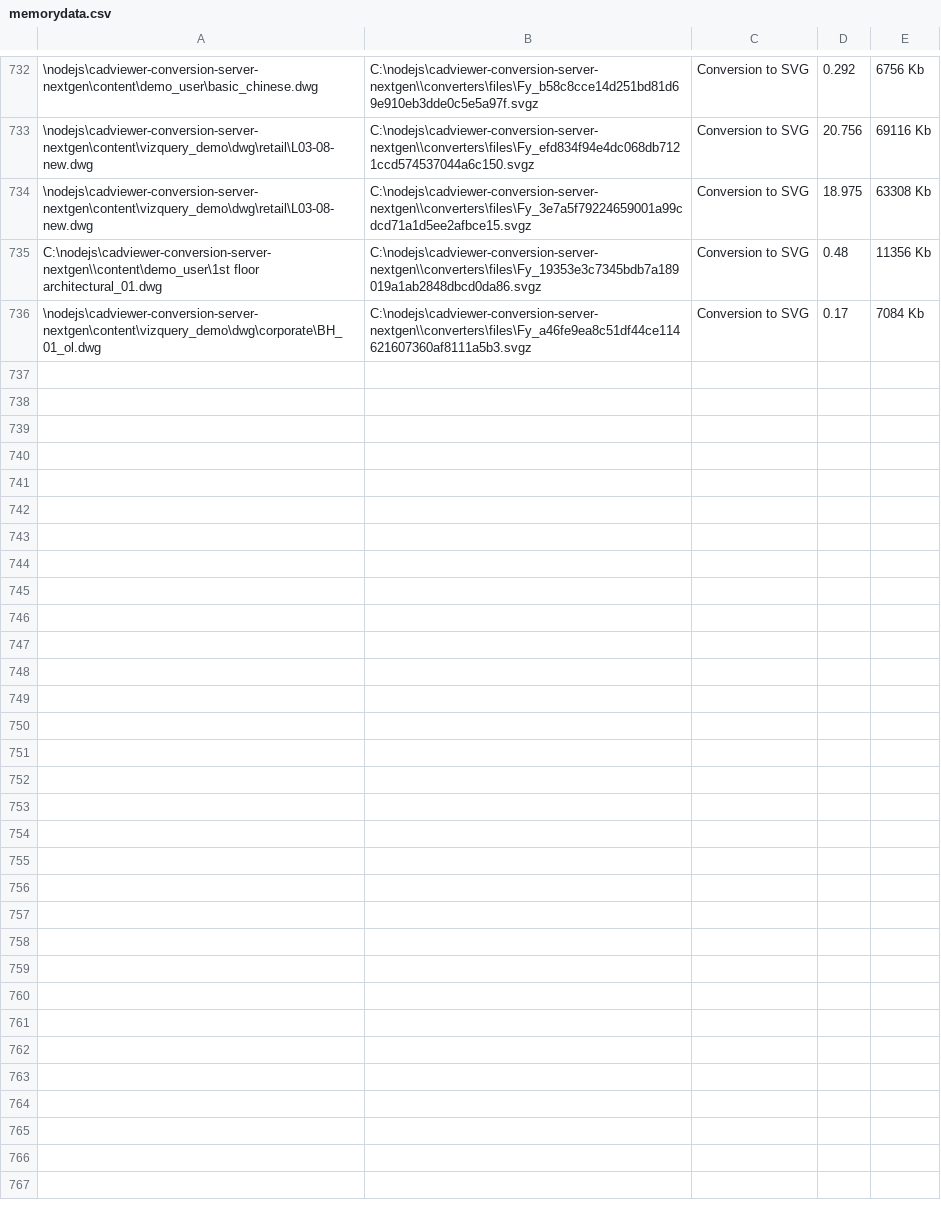
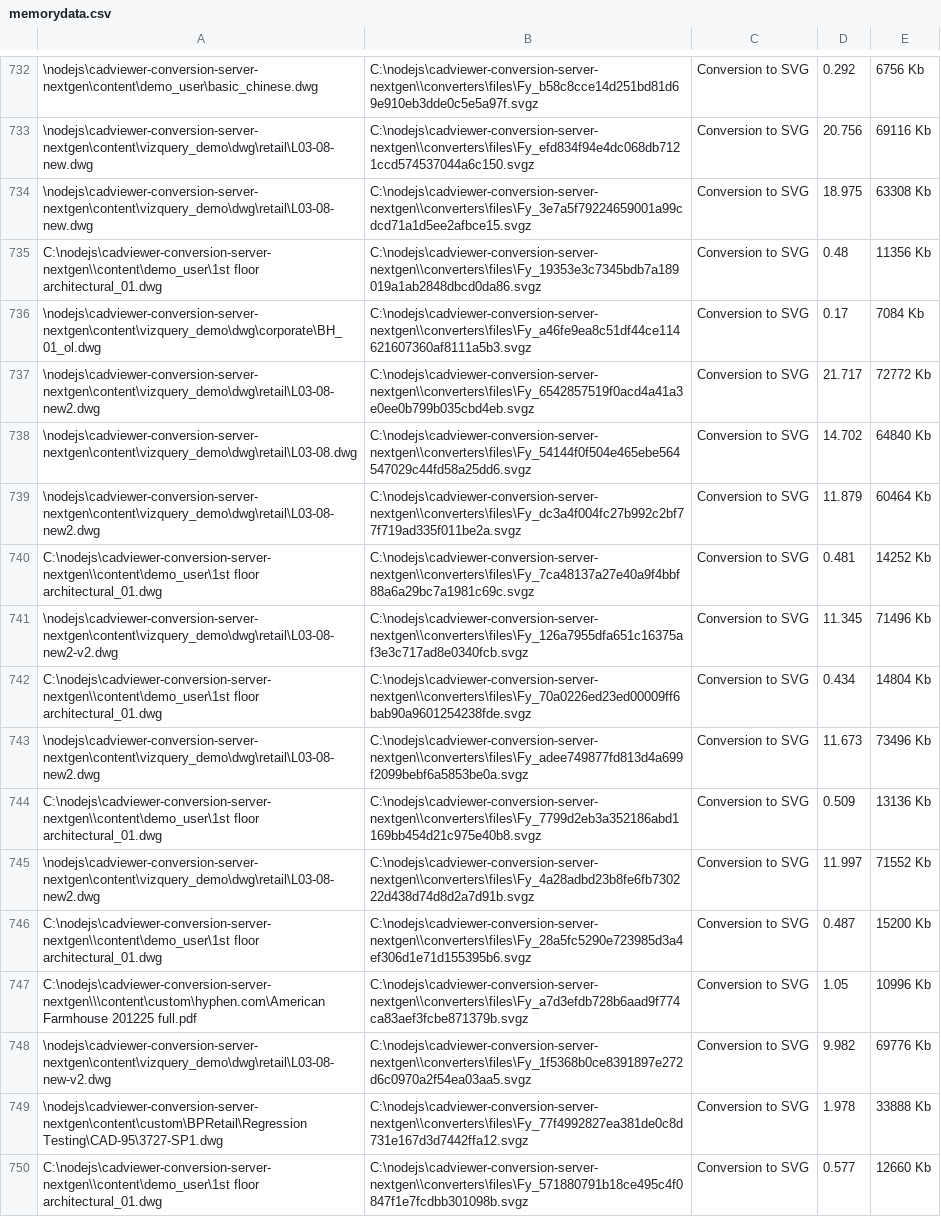
Before and after one commit to CADViewer/cadviewer-conversion-server, a CSV file: converters/autoxchange/windows/memorydata.csv, drawn as a sheet; only a part is shown, gaps mark what is left out.

Commit message:
vizquery demo update, AX update

```diff
--- a/converters/autoxchange/windows/memorydata.csv
+++ b/converters/autoxchange/windows/memorydata.csv
@@ -736 +736,15 @@
 "\nodejs\cadviewer-conversion-server-nextgen\content\vizquery_demo\dwg\corporate\BH_01_ol.dwg","C:\nodejs\cadviewer-conversion-server-nextgen\\converters\files\Fy_a46fe9ea8c51df44ce114621607360af8111a5b3.svgz",Conversion to SVG,0.17,7084 Kb
+"\nodejs\cadviewer-conversion-server-nextgen\content\vizquery_demo\dwg\retail\L03-08-new2.dwg","C:\nodejs\cadviewer-conversion-server-nextgen\\converters\files\Fy_6542857519f0acd4a41a3e0ee0b799b035cbd4eb.svgz",Conversion to SVG,21.717,72772 Kb
+"\nodejs\cadviewer-conversion-server-nextgen\content\vizquery_demo\dwg\retail\L03-08.dwg","C:\nodejs\cadviewer-conversion-server-nextgen\\converters\files\Fy_54144f0f504e465ebe564547029c44fd58a25dd6.svgz",Conversion to SVG,14.702,64840 Kb
+"\nodejs\cadviewer-conversion-server-nextgen\content\vizquery_demo\dwg\retail\L03-08-new2.dwg","C:\nodejs\cadviewer-conversion-server-nextgen\\converters\files\Fy_dc3a4f004fc27b992c2bf77f719ad335f011be2a.svgz",Conversion to SVG,11.879,60464 Kb
+"C:\nodejs\cadviewer-conversion-server-nextgen\\content\demo_user\1st floor architectural_01.dwg","C:\nodejs\cadviewer-conversion-server-nextgen\\converters\files\Fy_7ca48137a27e40a9f4bbf88a6a29bc7a1981c69c.svgz",Conversion to SVG,0.481,14252 Kb
+"\nodejs\cadviewer-conversion-server-nextgen\content\vizquery_demo\dwg\retail\L03-08-new2-v2.dwg","C:\nodejs\cadviewer-conversion-server-nextgen\\converters\files\Fy_126a7955dfa651c16375af3e3c717ad8e0340fcb.svgz",Conversion to SVG,11.345,71496 Kb
+"C:\nodejs\cadviewer-conversion-server-nextgen\\content\demo_user\1st floor architectural_01.dwg","C:\nodejs\cadviewer-conversion-server-nextgen\\converters\files\Fy_70a0226ed23ed00009ff6bab90a9601254238fde.svgz",Conversion to SVG,0.434,14804 Kb
+"\nodejs\cadviewer-conversion-server-nextgen\content\vizquery_demo\dwg\retail\L03-08-new2.dwg","C:\nodejs\cadviewer-conversion-server-nextgen\\converters\files\Fy_adee749877fd813d4a699f2099bebf6a5853be0a.svgz",Conversion to SVG,11.673,73496 Kb
+"C:\nodejs\cadviewer-conversion-server-nextgen\\content\demo_user\1st floor architectural_01.dwg","C:\nodejs\cadviewer-conversion-server-nextgen\\converters\files\Fy_7799d2eb3a352186abd1169bb454d21c975e40b8.svgz",Conversion to SVG,0.509,13136 Kb
+"\nodejs\cadviewer-conversion-server-nextgen\content\vizquery_demo\dwg\retail\L03-08-new2.dwg","C:\nodejs\cadviewer-conversion-server-nextgen\\converters\files\Fy_4a28adbd23b8fe6fb730222d438d74d8d2a7d91b.svgz",Conversion to SVG,11.997,71552 Kb
+"C:\nodejs\cadviewer-conversion-server-nextgen\\content\demo_user\1st floor architectural_01.dwg","C:\nodejs\cadviewer-conversion-server-nextgen\\converters\files\Fy_28a5fc5290e723985d3a4ef306d1e71d155395b6.svgz",Conversion to SVG,0.487,15200 Kb
+"C:\nodejs\cadviewer-conversion-server-nextgen\\\content\custom\hyphen.com\American Farmhouse 201225 full.pdf","C:\nodejs\cadviewer-conversion-server-nextgen\\converters\files\Fy_a7d3efdb728b6aad9f774ca83aef3fcbe871379b.svgz",Conversion to SVG,1.05,10996 Kb
+"\nodejs\cadviewer-conversion-server-nextgen\content\vizquery_demo\dwg\retail\L03-08-new-v2.dwg","C:\nodejs\cadviewer-conversion-server-nextgen\\converters\files\Fy_1f5368b0ce8391897e272d6c0970a2f54ea03aa5.svgz",Conversion to SVG,9.982,69776 Kb
+"\nodejs\cadviewer-conversion-server-nextgen\content\custom\BPRetail\Regression Testing\CAD-95\3727-SP1.dwg","C:\nodejs\cadviewer-conversion-server-nextgen\\converters\files\Fy_77f4992827ea381de0c8d731e167d3d7442ffa12.svgz",Conversion to SVG,1.978,33888 Kb
+"C:\nodejs\cadviewer-conversion-server-nextgen\\content\demo_user\1st floor architectural_01.dwg","C:\nodejs\cadviewer-conversion-server-nextgen\\converters\files\Fy_571880791b18ce495c4f0847f1e7fcdbb301098b.svgz",Conversion to SVG,0.577,12660 Kb
```
Also changed, not shown: 43 other files.
